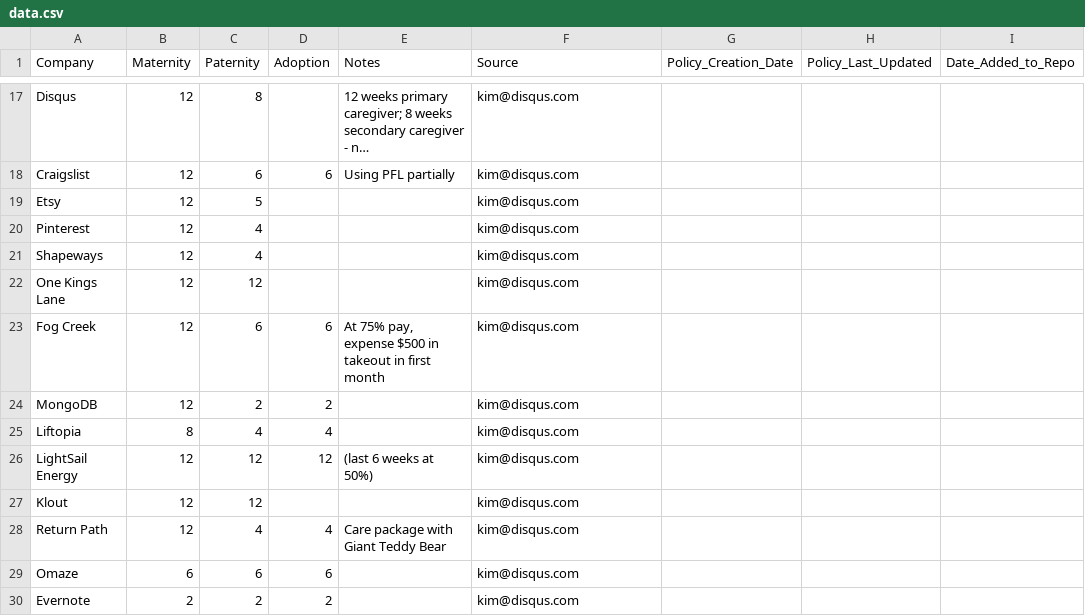
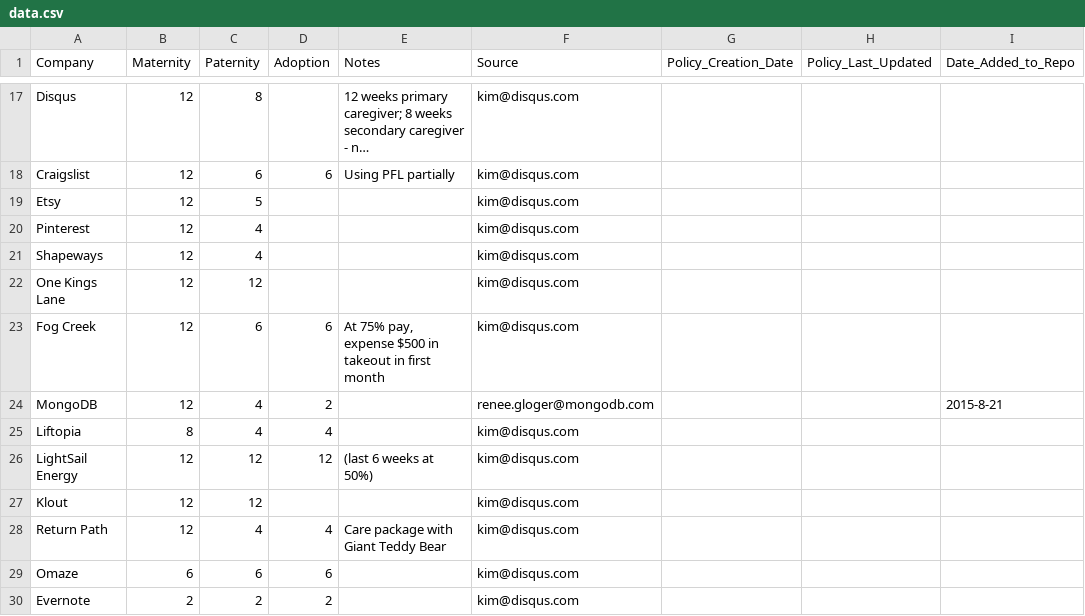
Before and after one commit to davedash/parental-leave, a CSV file: data.csv, drawn as a sheet; only a part is shown, gaps mark what is left out; long unchanged cells end in ….

Commit message:
Update paternal leave for Mongodb

```diff
--- a/data.csv
+++ b/data.csv
@@ -23,3 +23,3 @@ One Kings Lane,12,12,,,kim@disqus.com,,,
 Fog Creek,12,6,6,"At 75% pay, expense $500 in takeout in first month",kim@disqus.com,,,
-MongoDB,12,2,2,,kim@disqus.com,,,
+MongoDB,12,4,2,,renee.gloger@mongodb.com,,,2015-8-21
 Liftopia,8,4,4,,kim@disqus.com,,,
```
